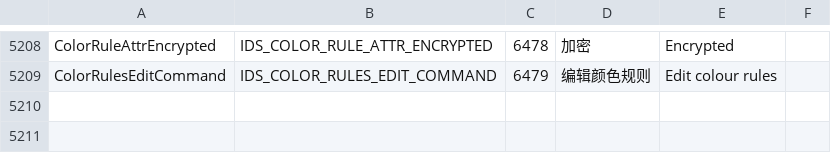
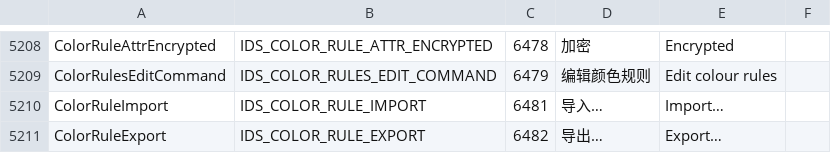
Before and after one commit to agogo233/pulse, a TSV file: tools/l10n/catalog.tsv, drawn as a sheet; only a part is shown, gaps mark what is left out.

Commit message:
feat(color-rules): keep panel open while editing, centre it and add import/export
- The panel no longer closes and reopens around follow-ups: add/remove/move
  happen in place, and field edits, imports and exports run through a
  ColorRuleRequest handler while the panel stays visible.
- Rule fields open as one cascading Fluent menu (preset and attribute
  flyouts, colour swatches); name/extensions open a text menu anchored at
  the field row.
- The panel is centred on the main window's client area, re-centres when
  the rule count changes the card height, and fades in without sliding.
- Import/export buttons sit on the title row: export writes the saved
  rules to pulse-color-rules.json; import replaces the saved rules from a
  JSON backup. PickJsonFile moves out of app_commands.cpp's anonymous
  namespace so the colour rule UI can reuse it.
- New l10n ids ColorRuleImport/ColorRuleExport (6481/6482).

```diff
--- a/tools/l10n/catalog.tsv
+++ b/tools/l10n/catalog.tsv
@@ -5209 +5209,3 @@ ColorRuleAttrEncrypted	IDS_COLOR_RULE_ATTR_ENCRYPTED	6478	加密	Encrypted
 ColorRulesEditCommand	IDS_COLOR_RULES_EDIT_COMMAND	6479	编辑颜色规则	Edit colour rules	
+ColorRuleImport	IDS_COLOR_RULE_IMPORT	6481	导入…	Import…	
+ColorRuleExport	IDS_COLOR_RULE_EXPORT	6482	导出…	Export…	
```
Also changed, not shown: 11 other files.
